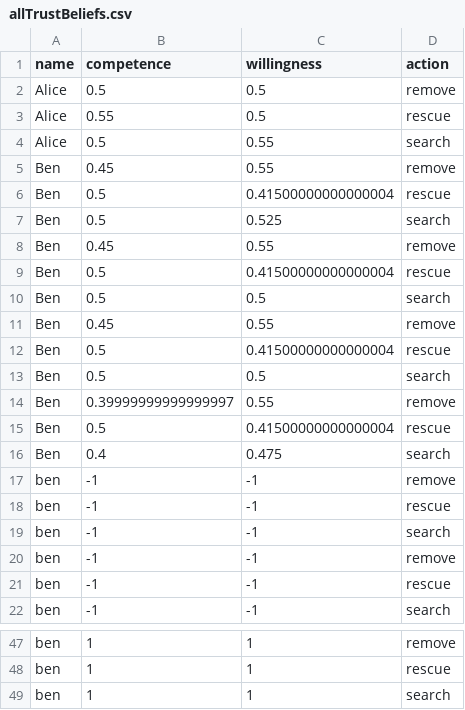
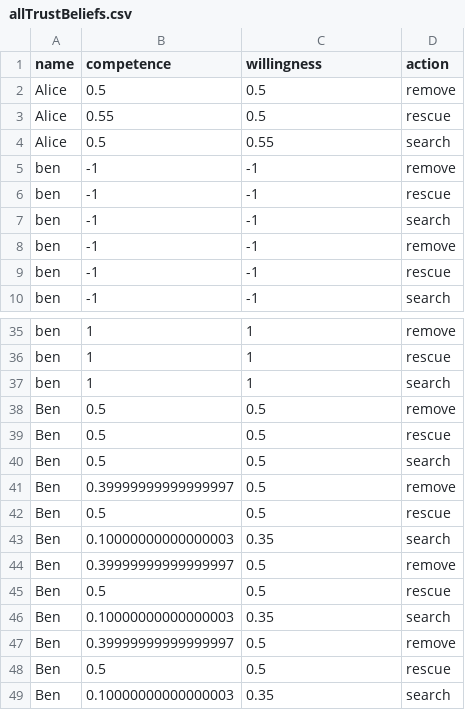
Before and after one commit to Raul41917/CAI, a CSV file: beliefs/allTrustBeliefs.csv, drawn as a sheet; only a part is shown, gaps mark what is left out.

```diff
--- a/beliefs/allTrustBeliefs.csv
+++ b/beliefs/allTrustBeliefs.csv
@@ -4,14 +4,2 @@ Alice;0.55;0.5;rescue
 Alice;0.5;0.55;search
-Ben;0.45;0.55;remove
-Ben;0.5;0.41500000000000004;rescue
-Ben;0.5;0.525;search
-Ben;0.45;0.55;remove
-Ben;0.5;0.41500000000000004;rescue
-Ben;0.5;0.5;search
-Ben;0.45;0.55;remove
-Ben;0.5;0.41500000000000004;rescue
-Ben;0.5;0.5;search
-Ben;0.39999999999999997;0.55;remove
-Ben;0.5;0.41500000000000004;rescue
-Ben;0.4;0.475;search
 ben;-1;-1;remove
@@ -49 +37,13 @@ ben;1;1;rescue
 ben;1;1;search
+Ben;0.5;0.5;remove
+Ben;0.5;0.5;rescue
+Ben;0.5;0.5;search
+Ben;0.39999999999999997;0.5;remove
+Ben;0.5;0.5;rescue
+Ben;0.10000000000000003;0.35;search
+Ben;0.39999999999999997;0.5;remove
+Ben;0.5;0.5;rescue
+Ben;0.10000000000000003;0.35;search
+Ben;0.39999999999999997;0.5;remove
+Ben;0.5;0.5;rescue
+Ben;0.10000000000000003;0.35;search
```
Also changed, not shown: 2 other files.
